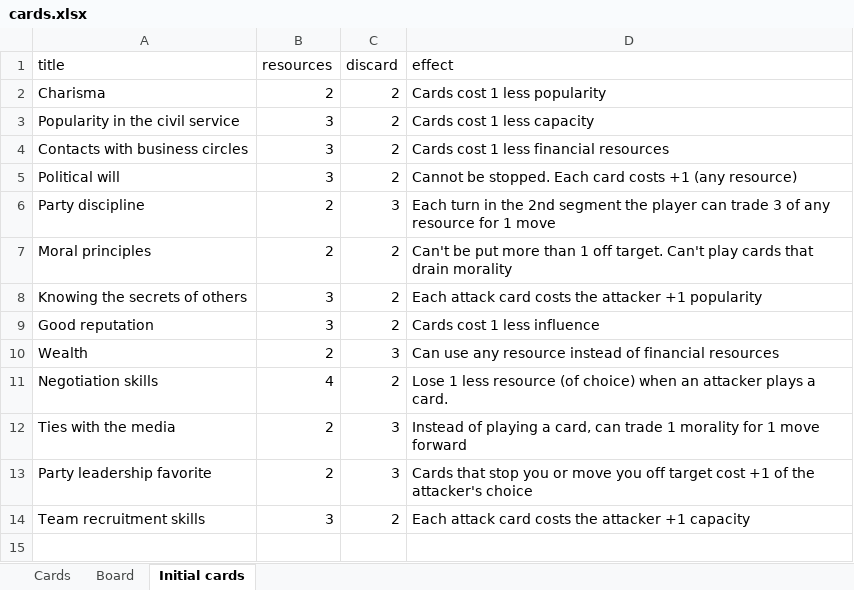
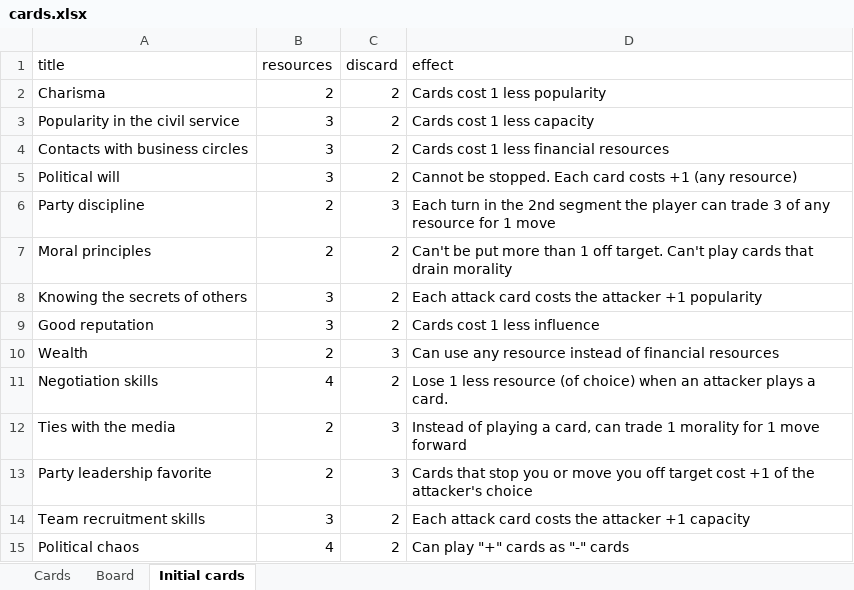
Before and after one commit to Glamdring/enactment-game, an Excel workbook: game-files/cards.xlsx, sheet Initial cards, drawn as a sheet; values as stored, in another font and other column widths than the file's, no borders; the diff names each change by its address in the sheet, - before the commit and + after, or states it on an @@ line.

Commit message:
moving pieces around and generating more card types

```diff
--- a/game-files/cards.xlsx (sheet Initial cards)
+++ b/game-files/cards.xlsx (sheet Initial cards)
+row 15: Political chaos | 4 | 2 | Can play "+" cards as "-" cards
```
Also changed, not shown: 9 other files.
